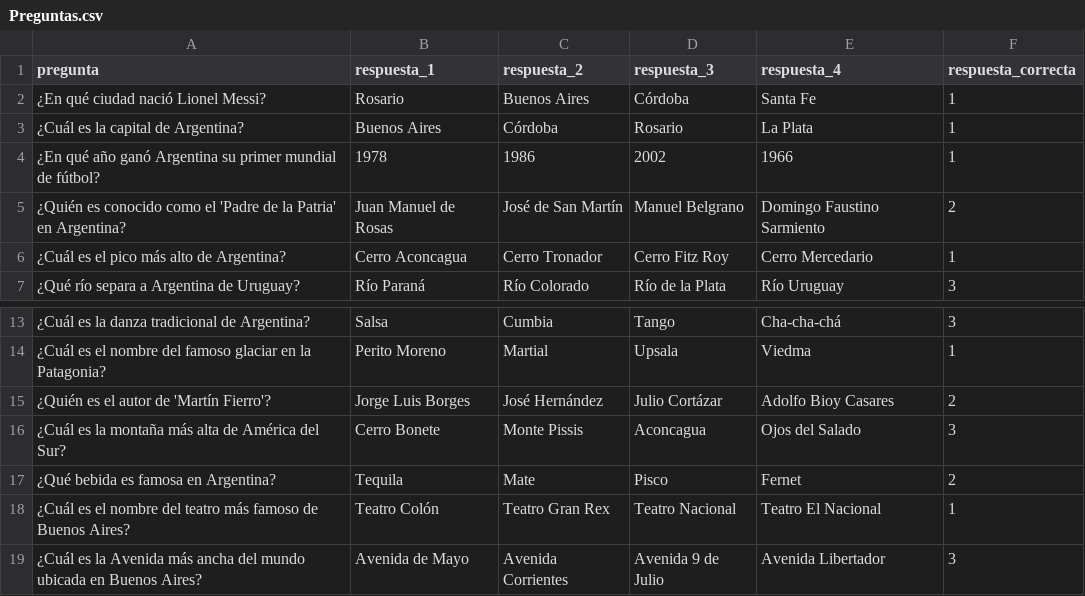
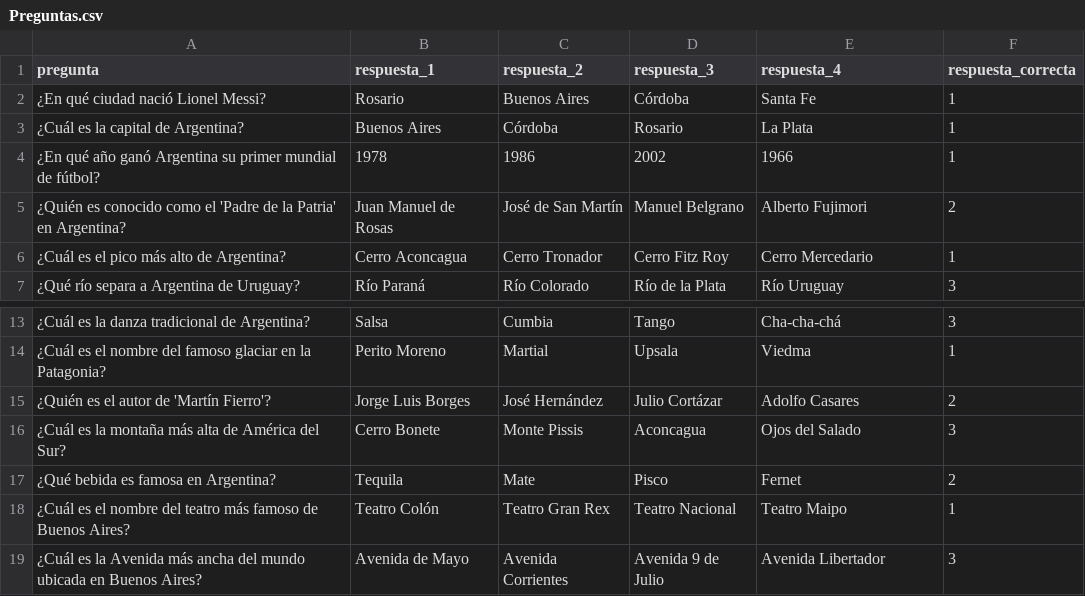
Before and after one commit to vivianachoque/preguntados, a CSV file: Preguntas.csv, drawn as a sheet; only a part is shown, gaps mark what is left out.

Commit message:
cambio csv porque rompe formato de preguntas

```diff
--- a/Preguntas.csv
+++ b/Preguntas.csv
@@ -4,3 +4,3 @@ pregunta,respuesta_1,respuesta_2,respuesta_3,respuesta_4,respuesta_correcta
 "¿En qué año ganó Argentina su primer mundial de fútbol?","1978","1986","2002","1966",1
-"¿Quién es conocido como el 'Padre de la Patria' en Argentina?","Juan Manuel de Rosas","José de San Martín","Manuel Belgrano","Domingo Faustino Sarmiento",2
+"¿Quién es conocido como el 'Padre de la Patria' en Argentina?","Juan Manuel de Rosas","José de San Martín","Manuel Belgrano","Alberto Fujimori",2
 "¿Cuál es el pico más alto de Argentina?","Cerro Aconcagua","Cerro Tronador","Cerro Fitz Roy","Cerro Mercedario",1
@@ -14,6 +14,6 @@ pregunta,respuesta_1,respuesta_2,respuesta_3,respuesta_4,respuesta_correcta
 "¿Cuál es el nombre del famoso glaciar en la Patagonia?","Perito Moreno","Martial","Upsala","Viedma",1
-"¿Quién es el autor de 'Martín Fierro'?","Jorge Luis Borges","José Hernández","Julio Cortázar","Adolfo Bioy Casares",2
+"¿Quién es el autor de 'Martín Fierro'?","Jorge Luis Borges","José Hernández","Julio Cortázar","Adolfo Casares",2
 "¿Cuál es la montaña más alta de América del Sur?","Cerro Bonete","Monte Pissis","Aconcagua","Ojos del Salado",3
 "¿Qué bebida es famosa en Argentina?","Tequila","Mate","Pisco","Fernet",2
-"¿Cuál es el nombre del teatro más famoso de Buenos Aires?","Teatro Colón","Teatro Gran Rex","Teatro Nacional","Teatro El Nacional",1
+"¿Cuál es el nombre del teatro más famoso de Buenos Aires?","Teatro Colón","Teatro Gran Rex","Teatro Nacional","Teatro Maipo",1
 "¿Cuál es la Avenida más ancha del mundo ubicada en Buenos Aires?","Avenida de Mayo","Avenida Corrientes","Avenida 9 de Julio","Avenida Libertador",3
```
